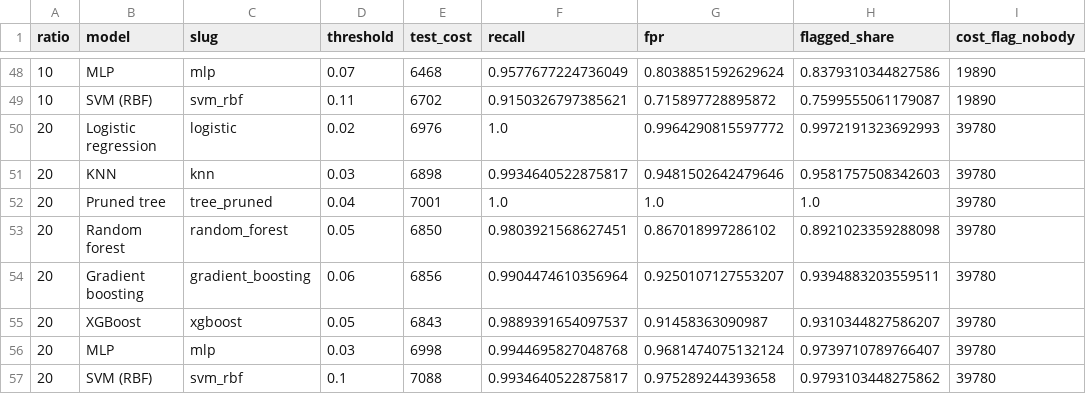
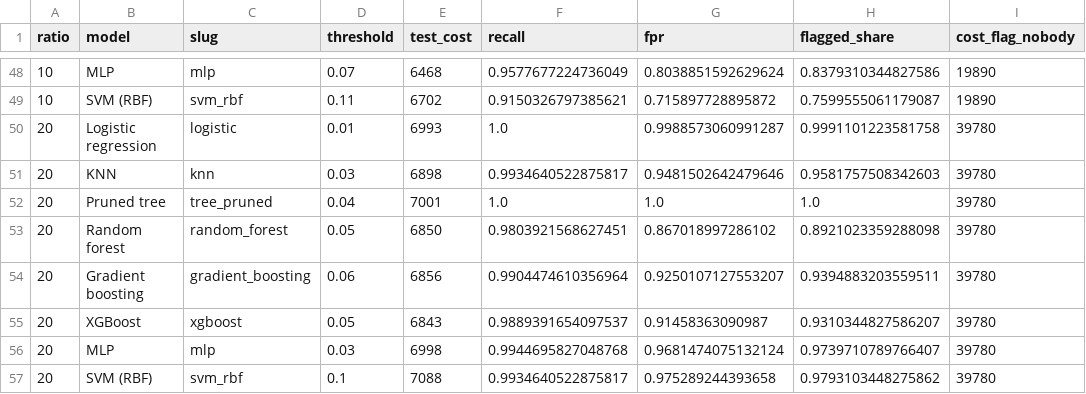
Before and after one commit to jingwen013-design/mh6805-credit-default, a CSV file: results/cost_sensitivity.csv, drawn as a sheet; only a part is shown, gaps mark what is left out; the diff names each change by its address in the sheet, - before the commit and + after, or states it on an @@ line.

```diff
--- a/results/cost_sensitivity.csv
+++ b/results/cost_sensitivity.csv
-D50 (threshold): 0.02
+D50 (threshold): 0.01
-E50 (test_cost): 6976
+E50 (test_cost): 6993
-G50 (fpr): 0.9964290815597772
+G50 (fpr): 0.9988573060991287
-H50 (flagged_share): 0.9972191323692993
+H50 (flagged_share): 0.9991101223581758
```
Also changed, not shown: results/eda_data_quality.csv, 53 other files.
